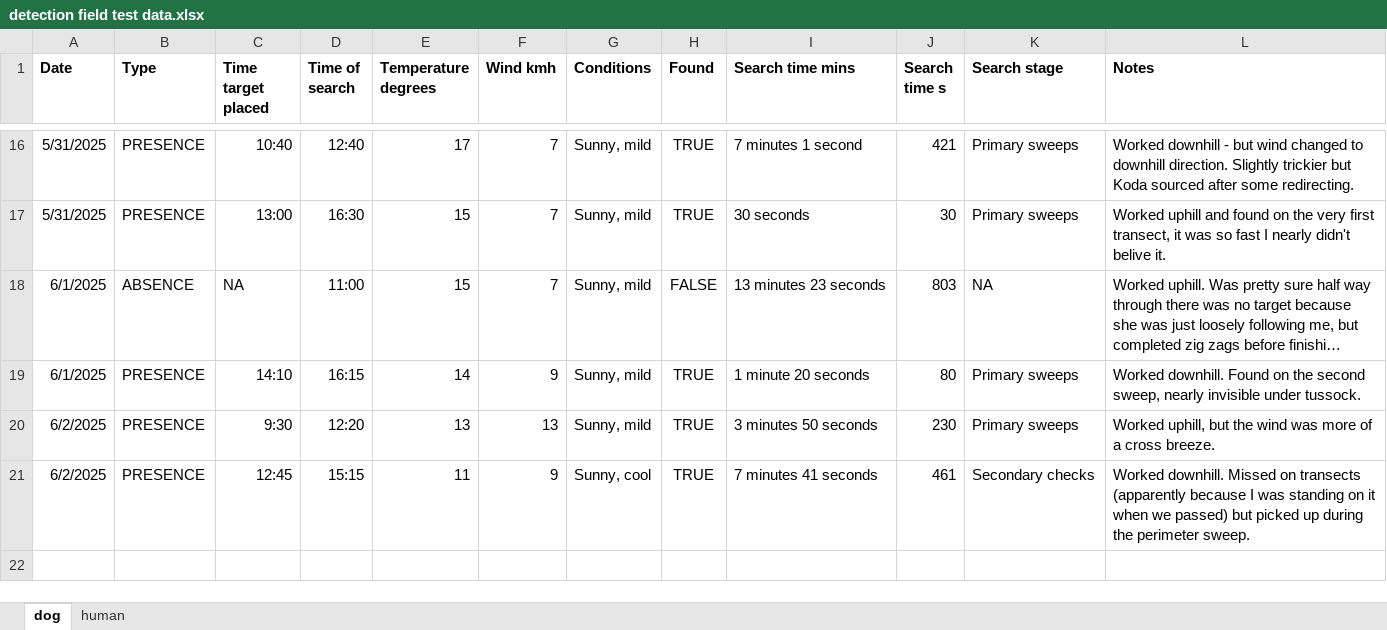
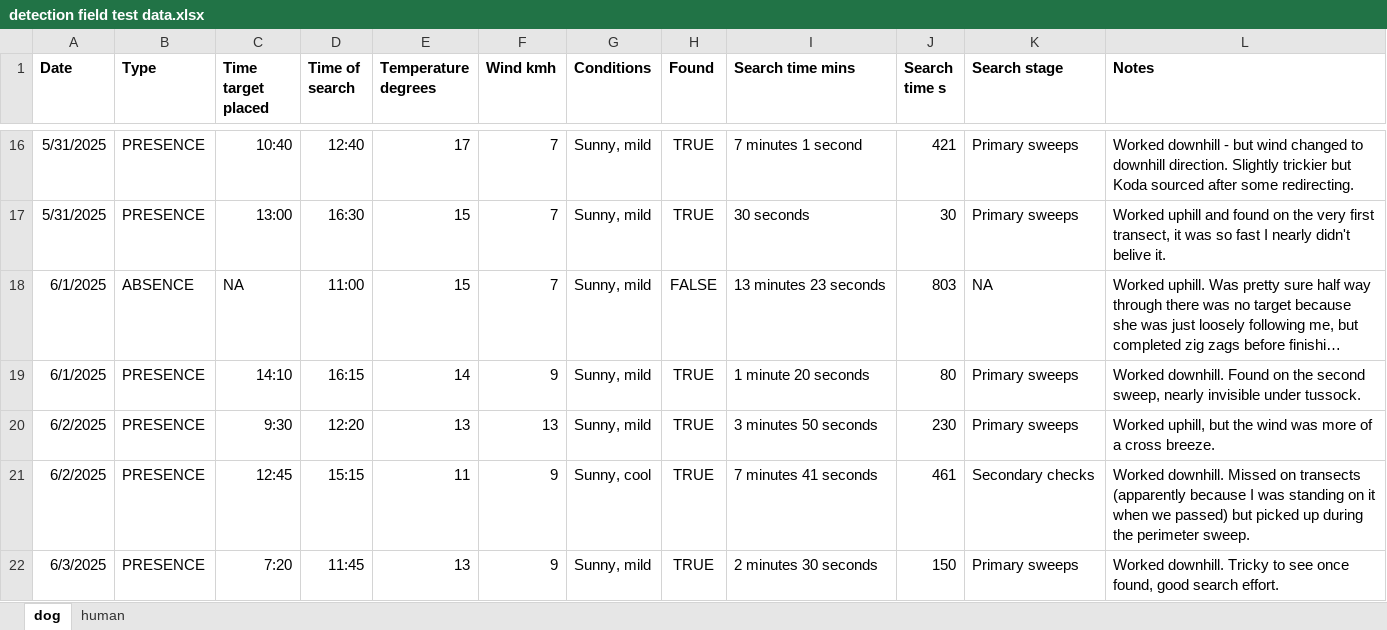
Before and after one commit to coexistence-conservation-lab/detection-dog, an Excel workbook: detection field test data.xlsx, sheet dog, drawn as a sheet; only a part is shown, gaps mark what is left out; long unchanged cells end in …; values as stored, in another font and other column widths than the file's, no borders; the diff names each change by its address in the sheet, - before the commit and + after, or states it on an @@ line.

```diff
--- a/detection field test data.xlsx (sheet dog)
+++ b/detection field test data.xlsx (sheet dog)
+row 22: 6/3/2025 | PRESENCE | 7:20 | 11:45 | 13 | 9 | Sunny, mild | TRUE | 2 minutes 30 seconds | 150 | Primary sweeps | Worked downhill. Tricky to see once found, good search effort.
```
Also changed, not shown: sheet human.
